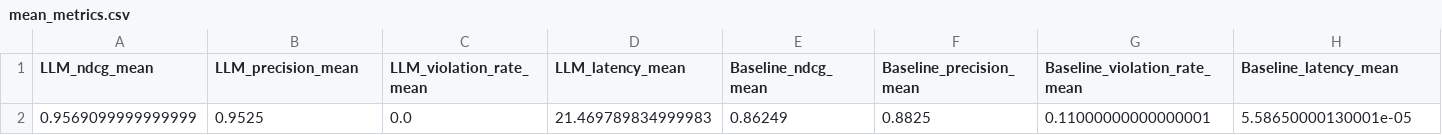
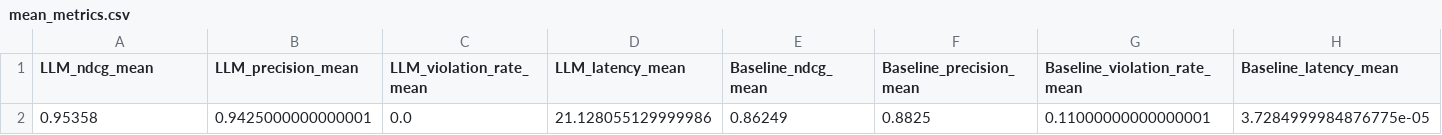
Before and after one commit to Fuyuki0312/Reading-app-Lunaria, a CSV file: backend/evaluation/eval_results/genre_match_priority/gpt_5_nano/mean_metrics.csv, drawn as a sheet; only a part is shown; removed rows and columns are numbered as before the commit, all else as after; rows hold the shown columns only; the diff names each change by its address in the sheet, - before the commit and + after, or states it on an @@ line.

Commit message:
Reran evaluation because in the last evaluation, LLM-only method did not have a proper warm-up, causing some 'bias' in latency.

```diff
--- a/backend/evaluation/eval_results/genre_match_priority/gpt_5_nano/mean_metrics.csv
+++ b/backend/evaluation/eval_results/genre_match_priority/gpt_5_nano/mean_metrics.csv
-row 2: 0.9569099999999999 | 0.9525 | 0.0 | 21.469789834999983 | 0.86249 | 0.8825 | 0.11000000000000001 | 5.58650000130001e-05
+row 2: 0.95358 | 0.9425000000000001 | 0.0 | 21.128055129999986 | 0.86249 | 0.8825 | 0.11000000000000001 | 3.7284999984876775e-05
```
Also changed, not shown: backend/evaluation/eval_results/genre_match_priority/gpt_5_nano/per_user_metrics.csv, 4 other files.
